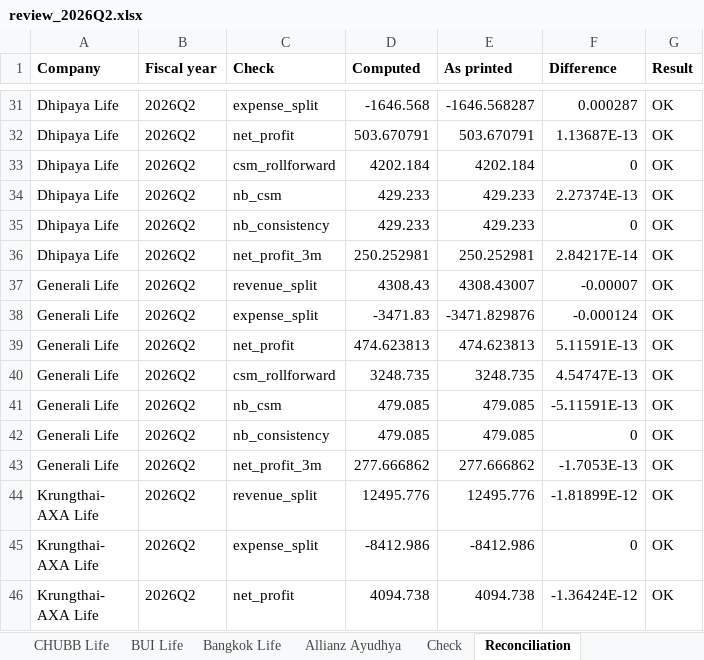
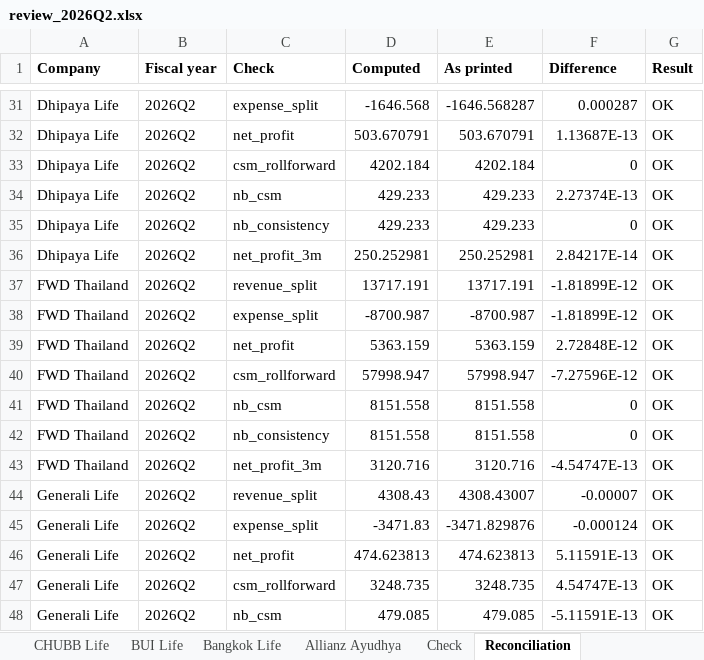
Before and after one commit to SeungraeKim81/IFRS17_Industry_Dashboard, an Excel workbook: extract/2026Q2/review_2026Q2.xlsx, sheet Reconciliation, drawn as a sheet; only a part is shown, gaps mark what is left out; the shorter side is filled out with more unchanged rows; values as stored, in another font and other column widths than the file's, no borders; the diff names each change by its address in the sheet, - before the commit and + after, or states it on an @@ line.

```diff
--- a/extract/2026Q2/review_2026Q2.xlsx (sheet Reconciliation)
+++ b/extract/2026Q2/review_2026Q2.xlsx (sheet Reconciliation)
+row 37: FWD Thailand | 2026Q2 | revenue_split | 13717.191 | 13717.191 | -1.81899E-12 | OK
+row 38: FWD Thailand | 2026Q2 | expense_split | -8700.987 | -8700.987 | -1.81899E-12 | OK
+row 39: FWD Thailand | 2026Q2 | net_profit | 5363.159 | 5363.159 | 2.72848E-12 | OK
+row 40: FWD Thailand | 2026Q2 | csm_rollforward | 57998.947 | 57998.947 | -7.27596E-12 | OK
+row 41: FWD Thailand | 2026Q2 | nb_csm | 8151.558 | 8151.558 | 0 | OK
+row 42: FWD Thailand | 2026Q2 | nb_consistency | 8151.558 | 8151.558 | 0 | OK
+row 43: FWD Thailand | 2026Q2 | net_profit_3m | 3120.716 | 3120.716 | -4.54747E-13 | OK
```
Also changed, not shown: other sheet tabs, 4 other files.
